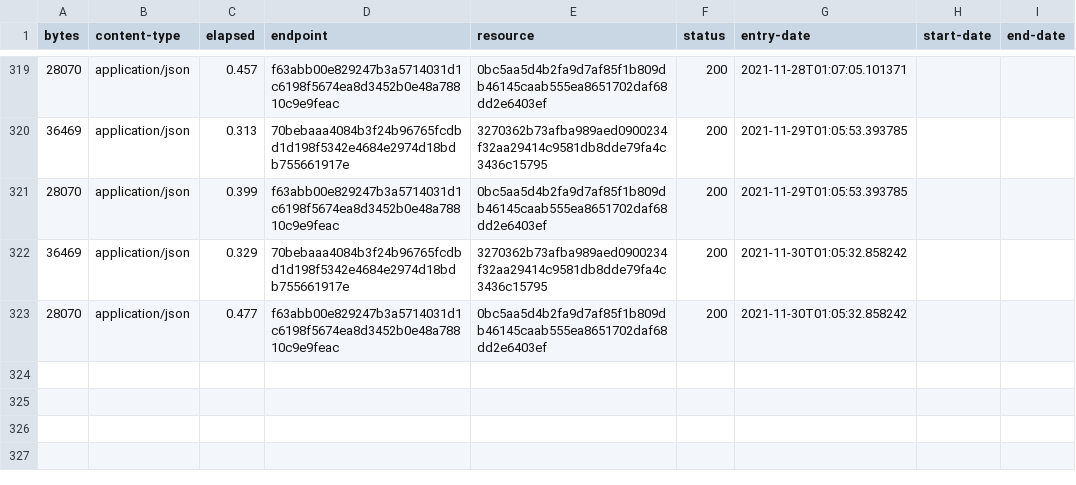
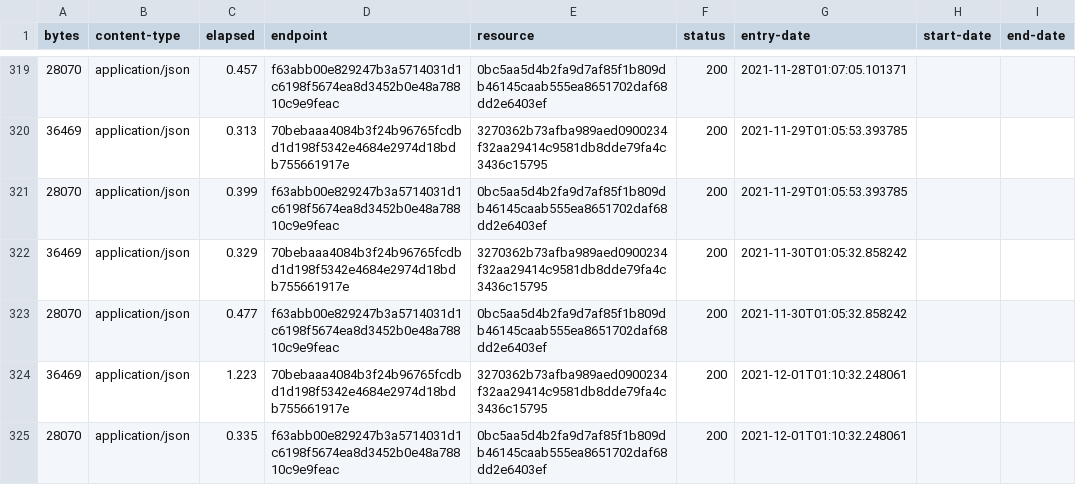
Before and after one commit to digital-land-attic/housing-allocation-collection, a CSV file: collection/log.csv, drawn as a sheet; only a part is shown, gaps mark what is left out; the diff names each change by its address in the sheet, - before the commit and + after, or states it on an @@ line.

Commit message:
Collection 2021-12-01

```diff
--- a/collection/log.csv
+++ b/collection/log.csv
+row 324: 36469 | application/json | 1.223 | 70bebaaa4084b3f24b96765fcdbd1d198f5342e4684e2974d18bdb755661917e | 3270362b73afba989aed0900234f32aa29414c9581db8dde79fa4c3436c15795 | 200 | 2021-12-01T01:10:32.248061
+row 325: 28070 | application/json | 0.335 | f63abb00e829247b3a5714031d1c6198f5674ea8d3452b0e48a78810c9e9feac | 0bc5aa5d4b2fa9d7af85f1b809db46145caab555ea8651702daf68dd2e6403ef | 200 | 2021-12-01T01:10:32.248061
```
